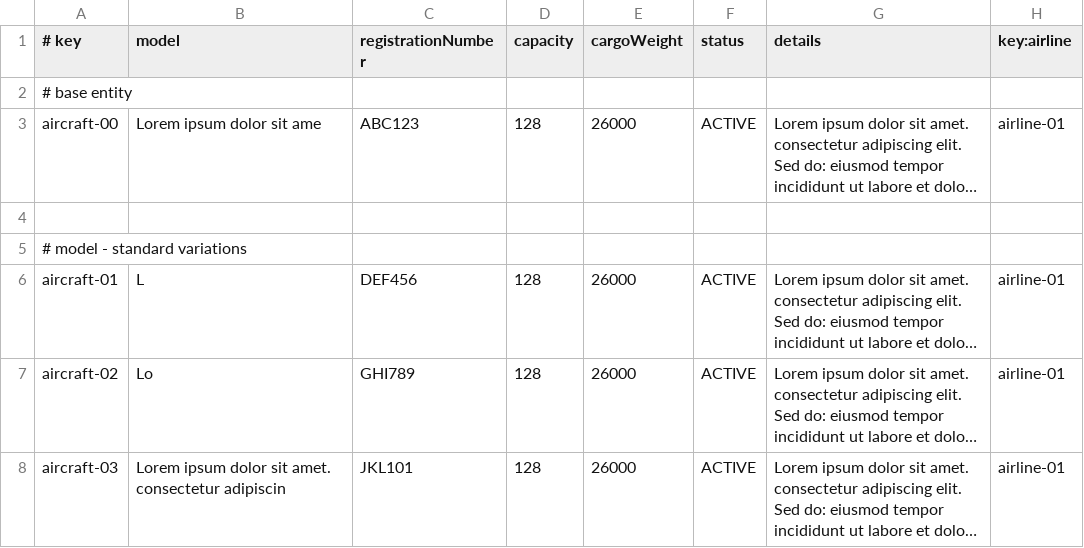
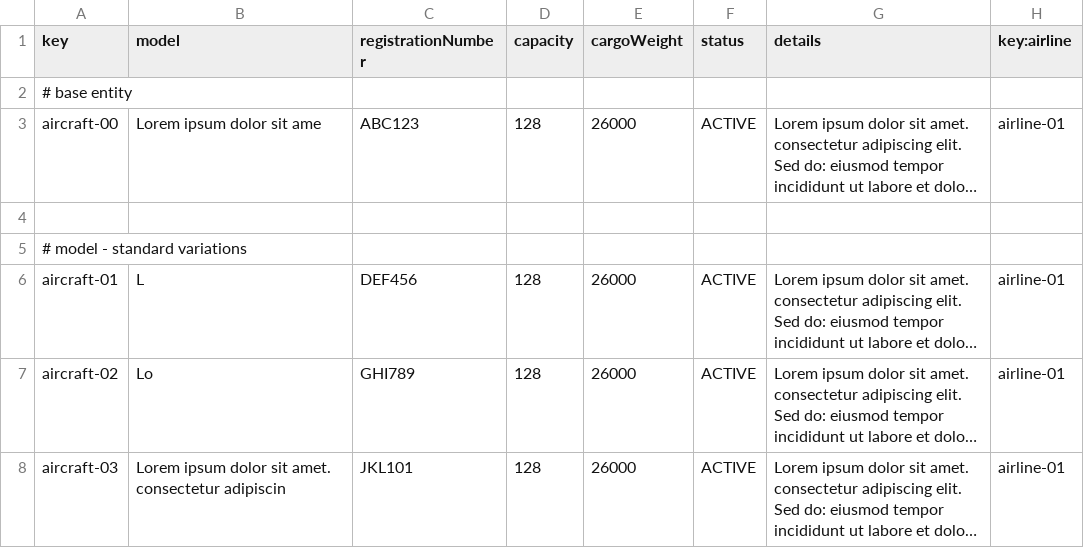
Before and after one commit to Davidvt04/Acme-ANS-C1.61, a CSV file: src/main/resources/WEB-INF/data/sample/aircraft.csv, drawn as a sheet; only a part is shown; long unchanged cells end in ….

```diff
--- a/src/main/resources/WEB-INF/data/sample/aircraft.csv
+++ b/src/main/resources/WEB-INF/data/sample/aircraft.csv
@@ -1,2 +1,2 @@
-# key,model,registrationNumber,capacity,cargoWeight,status,details,key:airline
+key,model,registrationNumber,capacity,cargoWeight,status,details,key:airline
 # base entity
```
Also changed, not shown: src/main/resources/WEB-INF/data/sample/airport.csv, 1 other file.
